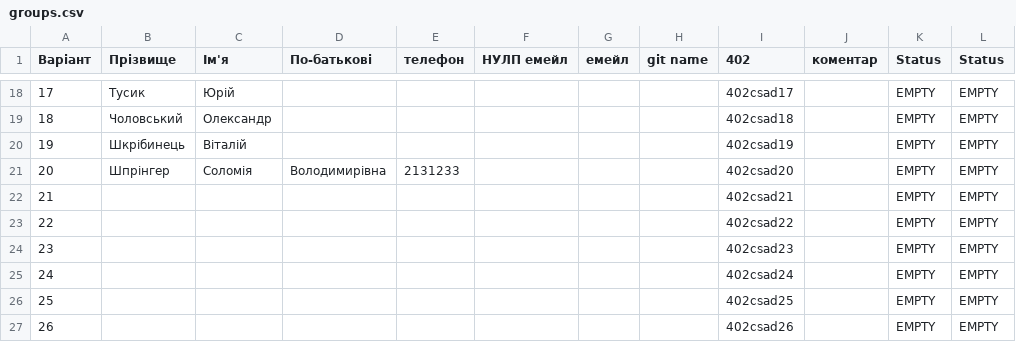
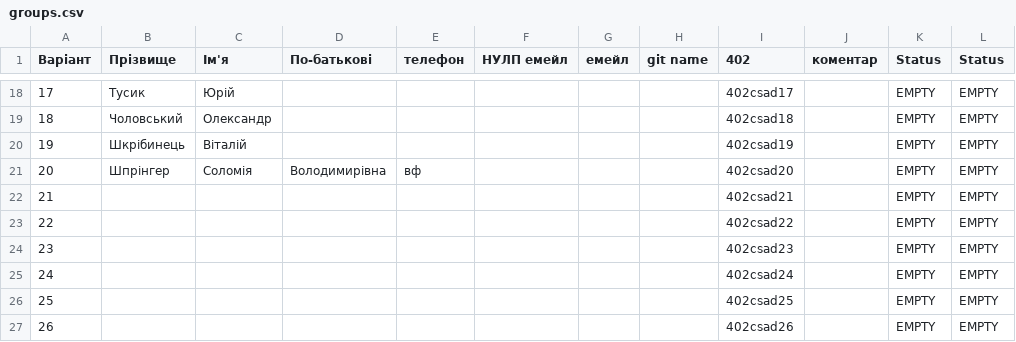
Before and after one commit to viktorlevytskyiki2022/csad-task1, a CSV file: output/groups.csv, drawn as a sheet; only a part is shown, gaps mark what is left out.

```diff
--- a/output/groups.csv
+++ b/output/groups.csv
@@ -20,3 +20,3 @@
 19,Шкрібинець,Віталій,,,,,,402csad19,,EMPTY,EMPTY
-20,Шпрінгер,Соломія,Володимирівна ,2131233,,,,402csad20,,EMPTY,EMPTY
+20,Шпрінгер,Соломія,Володимирівна ,вф,,,,402csad20,,EMPTY,EMPTY
 21,,,,,,,,402csad21,,EMPTY,EMPTY
```
